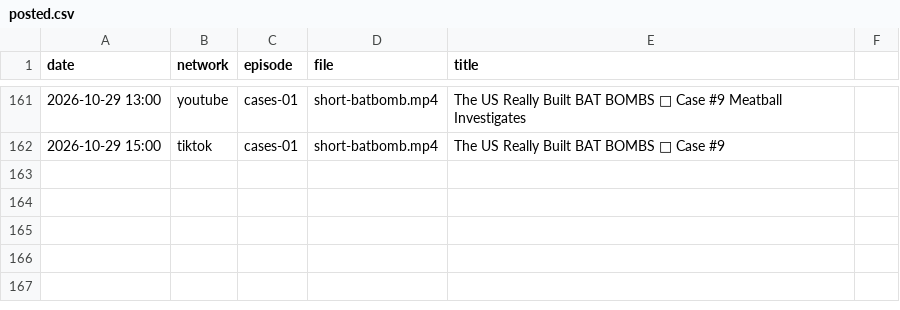
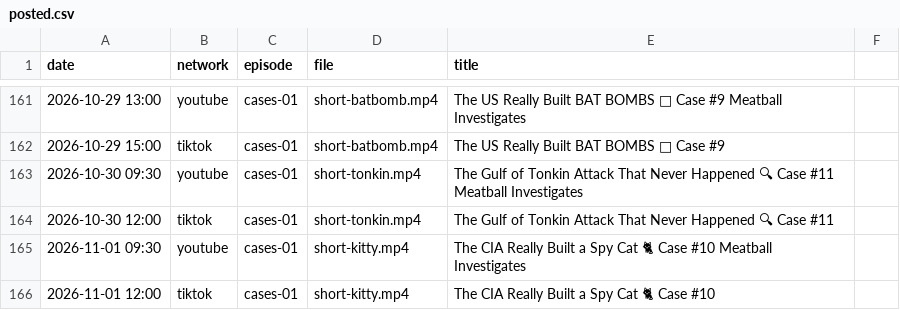
Before and after one commit to mooneyn60-art/skills, a CSV file: skills/oh-meatball/data/posted.csv, drawn as a sheet; only a part is shown, gaps mark what is left out.

```diff
--- a/skills/oh-meatball/data/posted.csv
+++ b/skills/oh-meatball/data/posted.csv
@@ -162 +162,5 @@ date,network,episode,file,title
 2026-10-29 15:00,tiktok,cases-01,short-batbomb.mp4,The US Really Built BAT BOMBS 🦇 Case #9
+2026-10-30 09:30,youtube,cases-01,short-tonkin.mp4,The Gulf of Tonkin Attack That Never Happened 🔍 Case #11 Meatball Investigates
+2026-10-30 12:00,tiktok,cases-01,short-tonkin.mp4,The Gulf of Tonkin Attack That Never Happened 🔍 Case #11
+2026-11-01 09:30,youtube,cases-01,short-kitty.mp4,The CIA Really Built a Spy Cat 🐈 Case #10 Meatball Investigates
+2026-11-01 12:00,tiktok,cases-01,short-kitty.mp4,The CIA Really Built a Spy Cat 🐈 Case #10
```
